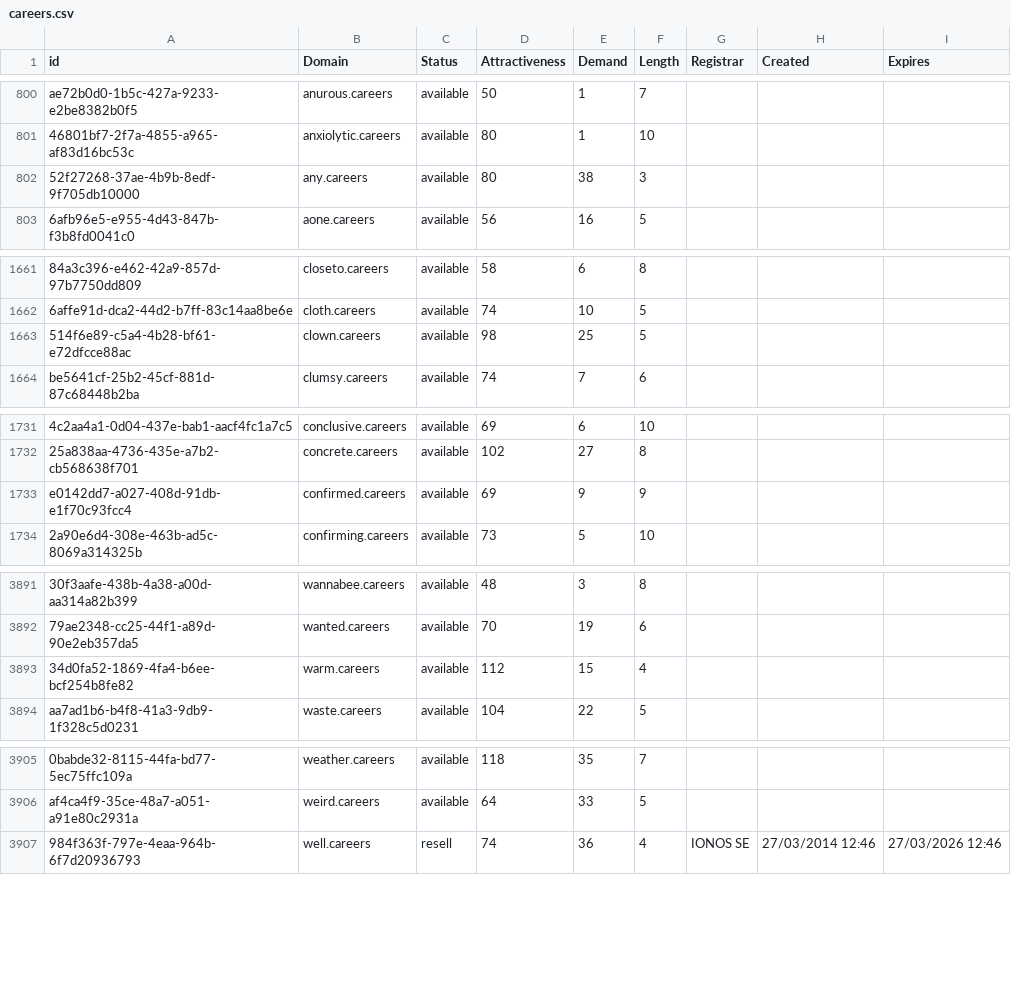
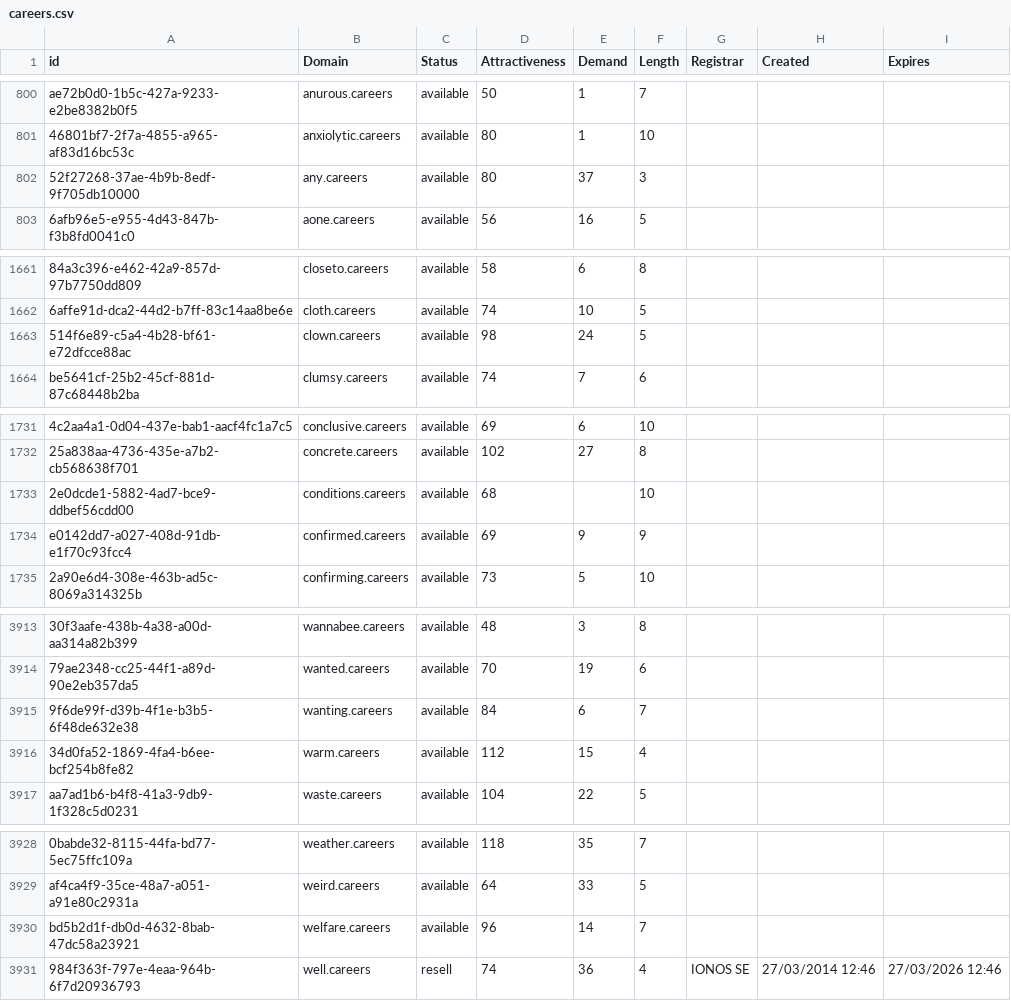
Before and after one commit to UniqueDomains/careers-oneword-domains, a CSV file: careers.csv, drawn as a sheet; only a part is shown, gaps mark what is left out; the diff covers the shown part only; the diff names each change by its address in the sheet, - before the commit and + after, or states it on an @@ line.

```diff
--- a/careers.csv
+++ b/careers.csv
-E802 (Demand): 38
+E802 (Demand): 37
-E1663 (Demand): 25
+E1663 (Demand): 24
+row 1733: 2e0dcde1-5882-4ad7-bce9-ddbef56cdd00 | conditions.careers | available | 68 |  | 10
+row 3915: 9f6de99f-d39b-4f1e-b3b5-6f48de632e38 | wanting.careers | available | 84 | 6 | 7
+row 3930: bd5b2d1f-db0d-4632-8bab-47dc58a23921 | welfare.careers | available | 96 | 14 | 7
```
Also changed, not shown: 21 added rows and 5 edited cells elsewhere in this file, 2 other files.
